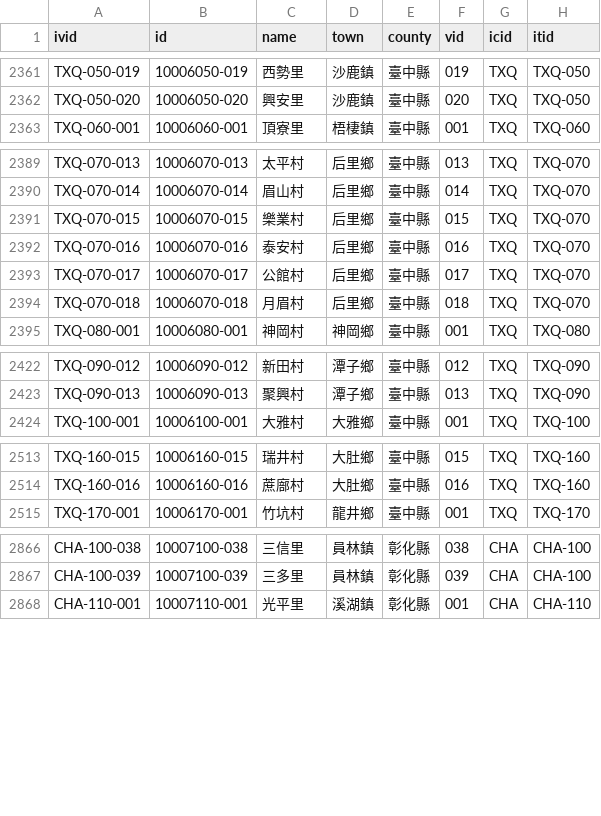
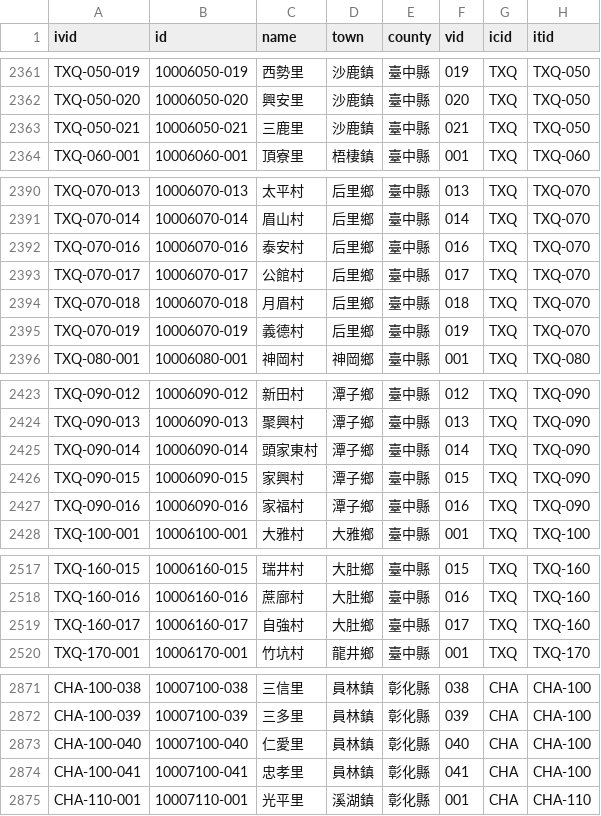
Before and after one commit to g0v/twhgis, a CSV file: villages.csv, drawn as a sheet; only a part is shown, gaps mark what is left out; removed rows and columns are numbered as before the commit, all else as after; the diff names each change by its address in the sheet, - before the commit and + after, or states it on an @@ line.

Commit message:
changes for 2002-02-07

```diff
--- a/villages.csv
+++ b/villages.csv
+row 2363: TXQ-050-021 | 10006050-021 | 三鹿里 | 沙鹿鎮 | 臺中縣 | 021 | TXQ | TXQ-050
-row 2391: TXQ-070-015 | 10006070-015 | 樂業村 | 后里鄉 | 臺中縣 | 015 | TXQ | TXQ-070
+row 2395: TXQ-070-019 | 10006070-019 | 義德村 | 后里鄉 | 臺中縣 | 019 | TXQ | TXQ-070
+row 2425: TXQ-090-014 | 10006090-014 | 頭家東村 | 潭子鄉 | 臺中縣 | 014 | TXQ | TXQ-090
+row 2426: TXQ-090-015 | 10006090-015 | 家興村 | 潭子鄉 | 臺中縣 | 015 | TXQ | TXQ-090
+row 2427: TXQ-090-016 | 10006090-016 | 家福村 | 潭子鄉 | 臺中縣 | 016 | TXQ | TXQ-090
+row 2519: TXQ-160-017 | 10006160-017 | 自強村 | 大肚鄉 | 臺中縣 | 017 | TXQ | TXQ-160
+row 2873: CHA-100-040 | 10007100-040 | 仁愛里 | 員林鎮 | 彰化縣 | 040 | CHA | CHA-100
+row 2874: CHA-100-041 | 10007100-041 | 忠孝里 | 員林鎮 | 彰化縣 | 041 | CHA | CHA-100
```
